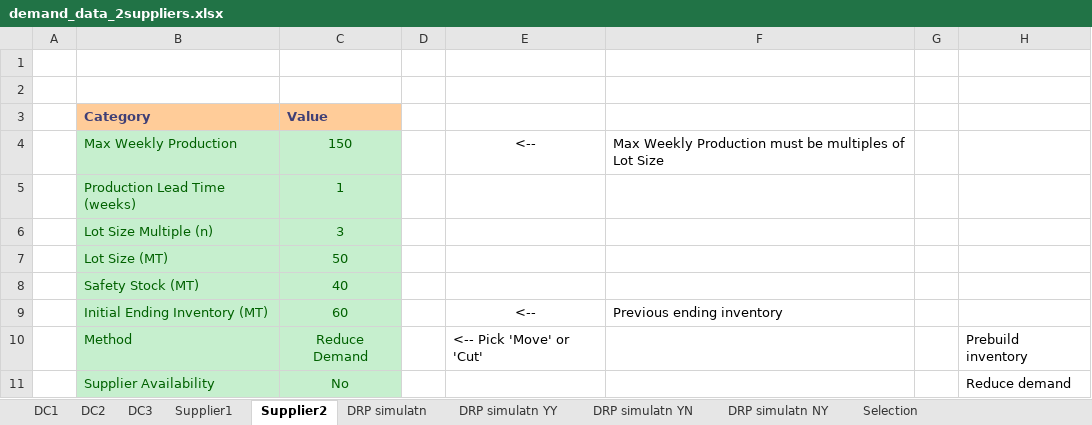
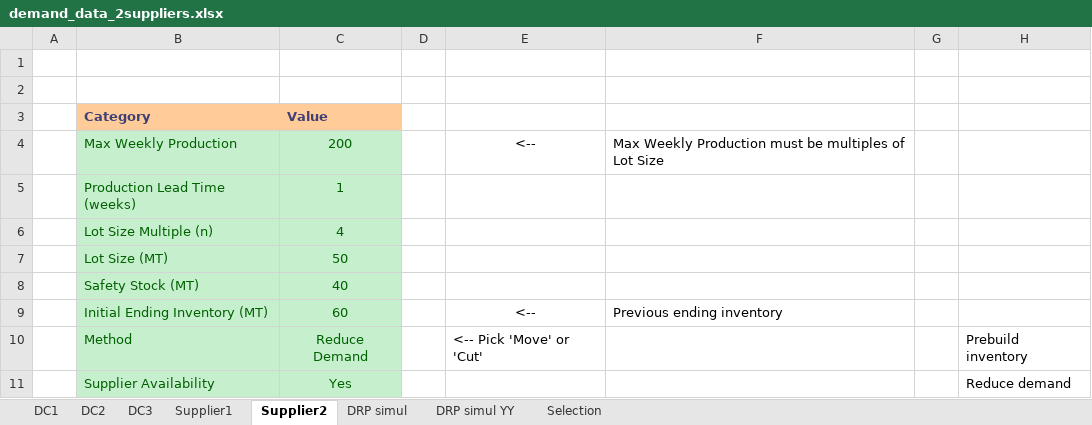
Before and after one commit to acceval/smarttradzt-python-services, an Excel workbook: DRP/demand_data_2suppliers.xlsx, sheet Supplier2, drawn as a sheet; values as stored, in another font and other column widths than the file's, no borders; charts and pictures not drawn; the diff names each change by its address in the sheet, - before the commit and + after, or states it on an @@ line.

Commit message:
Added spot demand to reduce class 2 suppliers

```diff
--- a/DRP/demand_data_2suppliers.xlsx (sheet Supplier2)
+++ b/DRP/demand_data_2suppliers.xlsx (sheet Supplier2)
-sheet tab: DRP simulatn
+sheet tab: DRP simul
-sheet tab: DRP simulatn YY
+sheet tab: DRP simul YY
-sheet tab: DRP simulatn YN
-sheet tab: DRP simulatn NY
-C4: 150
+C4: 200
-C6: 3
+C6: 4
-C11: No
+C11: Yes
```
Also changed, not shown: sheet DRP simul YY, sheet DRP simul, sheet DC1, sheet Supplier1, sheet DC2, sheet DC3, formulas that keep their value, charts or pictures, 2 other files.
